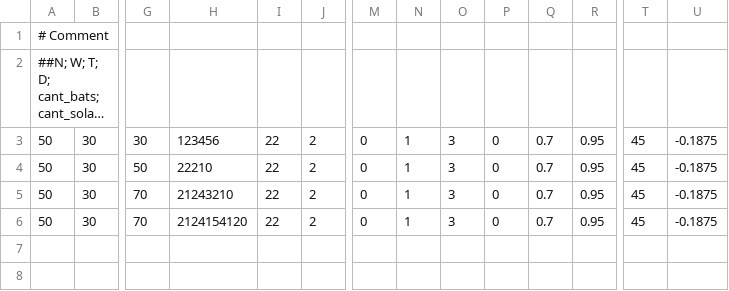
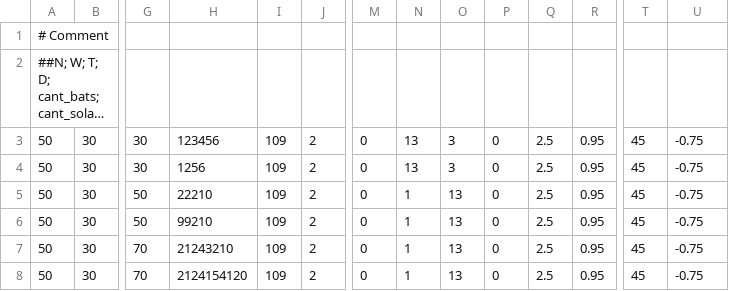
Before and after one commit to gus0k/coop_extension_code, a CSV file: parameters.csv, drawn as a sheet; only a part is shown, gaps mark what is left out; long unchanged cells end in …; addresses are those after the commit; rows hold the shown columns only; the diff names each change by its address in the sheet, - before the commit and + after, or states it on an @@ line.

```diff
--- a/parameters.csv
+++ b/parameters.csv
-I3: 22
+I3: 109
-N3: 1
+N3: 13
-Q3: 0.7
+Q3: 2.5
-U3: -0.1875
+U3: -0.75
+row 4: 50 | 30 | 30 | 1256 | 109 | 2 | 0 | 13 | 3 | 0 | 2.5 | 0.95 | 45 | -0.75
-I5: 22
+I5: 109
-O5: 3
+O5: 13
-Q5: 0.7
+Q5: 2.5
-U5: -0.1875
+U5: -0.75
+row 6: 50 | 30 | 50 | 99210 | 109 | 2 | 0 | 1 | 13 | 0 | 2.5 | 0.95 | 45 | -0.75
-I7:I8: 22
+I7:I8: 109
-O7:O8: 3
+O7:O8: 13
-Q7:Q8: 0.7
+Q7:Q8: 2.5
-U7:U8: -0.1875
+U7:U8: -0.75
```
Also changed, not shown: 5 other files.
